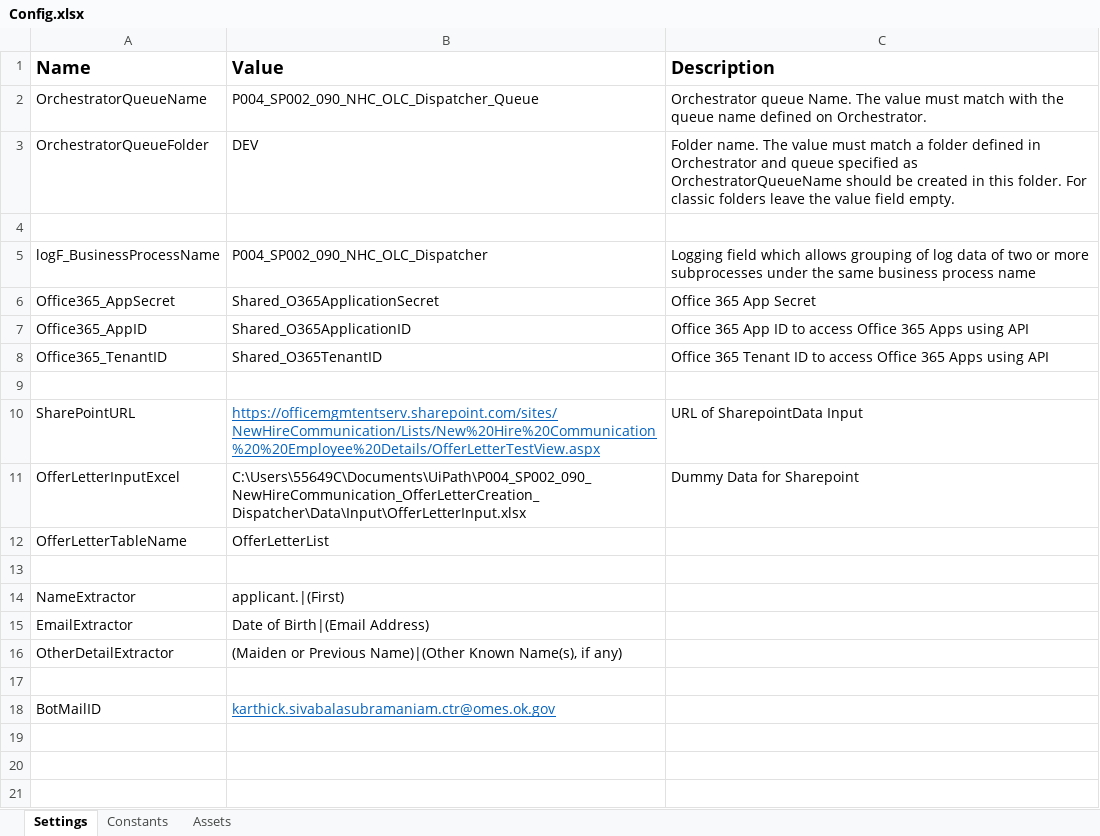
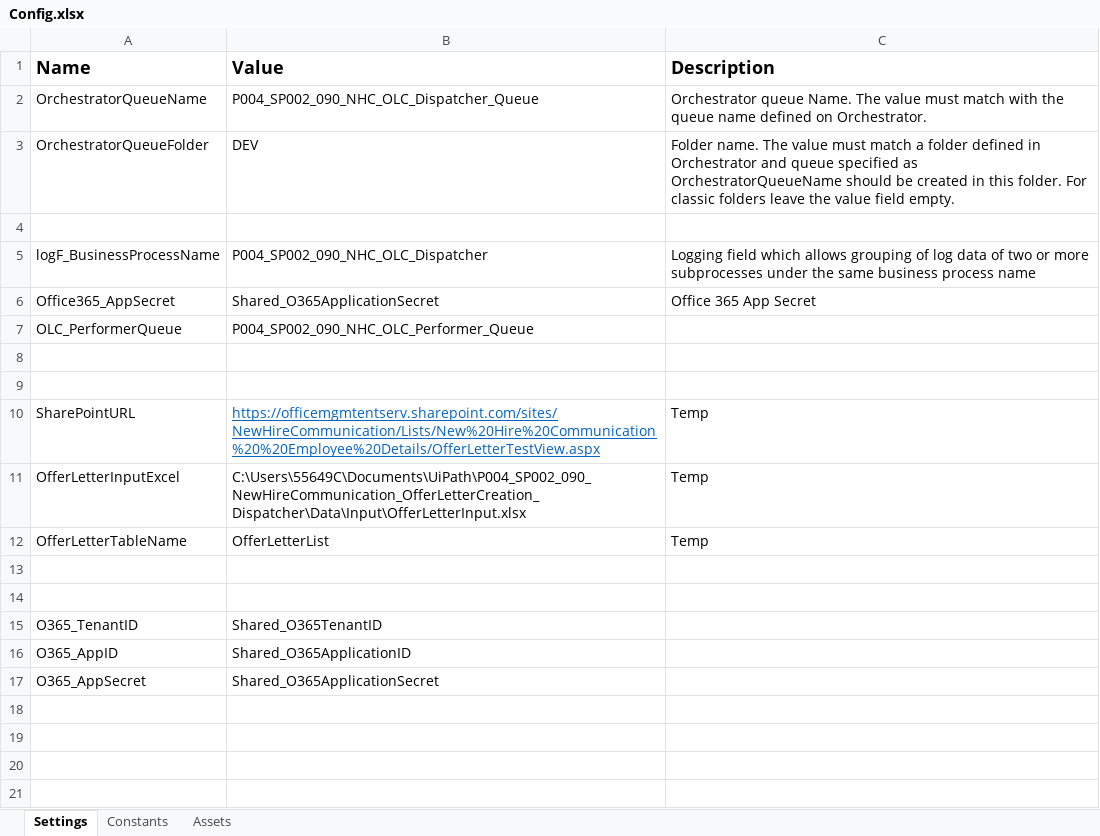
Before and after one commit to ok-omes-escrow/P004_SP002_090_NewHireCommunication_OfferLetterCreation_Dispatcher, an Excel workbook: Data/Config.xlsx, sheet Settings, drawn as a sheet; only a part is shown; the shorter side is filled out with more unchanged rows; values as stored, in another font and other column widths than the file's, no borders; removed rows and columns are numbered as before the commit, all else as after; the diff covers the shown part only; the diff names each change by its address in the sheet, - before the commit and + after, or states it on an @@ line.

Commit message:
Integrated With Sharepoint List Items

```diff
--- a/Data/Config.xlsx (sheet Settings)
+++ b/Data/Config.xlsx (sheet Settings)
-row 7: Office365_AppID | Shared_O365ApplicationID | Office 365 App ID to access Office 365 Apps using API
-row 8: Office365_TenantID | Shared_O365TenantID | Office 365 Tenant ID to access Office 365 Apps using API
+row 7: OLC_PerformerQueue | P004_SP002_090_NHC_OLC_Performer_Queue
-row 10: SharePointURL | https://officemgmtentserv.sharepoint.com/sites/NewHireCommunication/Lists/New%20Hire%20Communication%20%20Employee%20Details/OfferLetterTestView.aspx | URL of SharepointData Input
-row 11: OfferLetterInputExcel | C:\Users\55649C\Documents\UiPath\P004_SP002_090_NewHireCommunication_OfferLetterCreation_Dispatcher\Data\Input\OfferLetterInput.xlsx | Dummy Data for Sharepoint
-row 12: OfferLetterTableName | OfferLetterList
-row 14: NameExtractor | applicant.|(First)
-row 15: EmailExtractor | Date of Birth|(Email Address)
-row 16: OtherDetailExtractor | (Maiden or Previous Name)|(Other Known Name(s), if any)
+row 10: SharePointURL | https://officemgmtentserv.sharepoint.com/sites/NewHireCommunication/Lists/New%20Hire%20Communication%20%20Employee%20Details/OfferLetterTestView.aspx | Temp
+row 11: OfferLetterInputExcel | C:\Users\55649C\Documents\UiPath\P004_SP002_090_NewHireCommunication_OfferLetterCreation_Dispatcher\Data\Input\OfferLetterInput.xlsx | Temp
+row 12: OfferLetterTableName | OfferLetterList | Temp
-row 14: BotMailID | karthick.sivabalasubramaniam.ctr@omes.ok.gov
+row 14: (empty)
+row 15: O365_TenantID | Shared_O365TenantID
+row 16: O365_AppID | Shared_O365ApplicationID
+row 17: O365_AppSecret | Shared_O365ApplicationSecret
```
Also changed, not shown: 8 added rows, 8 removed rows and 2 edited cells elsewhere in this sheet, sheet Assets, sheet Constants, 10 other files.
